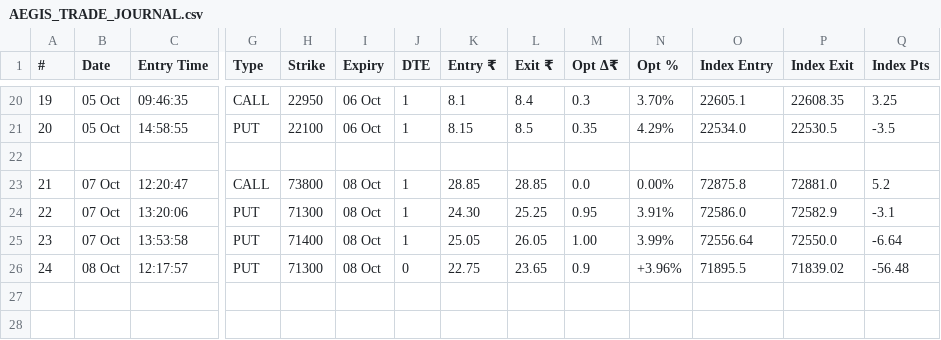
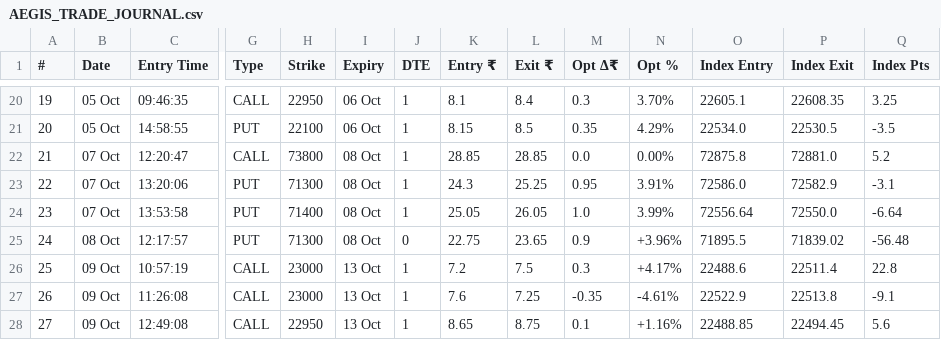
Before and after one commit to amarjeetsinghyd/AEGIS, a CSV file: docs/AEGIS_TRADE_JOURNAL.csv, drawn as a sheet; only a part is shown, gaps mark what is left out; removed rows and columns are numbered as before the commit, all else as after; rows hold the shown columns only; the diff names each change by its address in the sheet, - before the commit and + after, or states it on an @@ line.

Commit message:
feat(aegis): activate Wyckoff Volume & OFI gate, remove 3m harvest choke, and fix dashboard Gross Win Rate

```diff
--- a/docs/AEGIS_TRADE_JOURNAL.csv
+++ b/docs/AEGIS_TRADE_JOURNAL.csv
-row 22: (empty)
-K23 (Entry ₹): 24.30
+K23 (Entry ₹): 24.3
-M24 (Opt Δ₹): 1.00
+M24 (Opt Δ₹): 1.0
+row 26: 25 | 09 Oct | 10:57:19 | CALL | 23000 | 13 Oct | 1 | 7.2 | 7.5 | 0.3 | +4.17% | 22488.6 | 22511.4 | 22.8
+row 27: 26 | 09 Oct | 11:26:08 | CALL | 23000 | 13 Oct | 1 | 7.6 | 7.25 | -0.35 | -4.61% | 22522.9 | 22513.8 | -9.1
+row 28: 27 | 09 Oct | 12:49:08 | CALL | 22950 | 13 Oct | 1 | 8.65 | 8.75 | 0.1 | +1.16% | 22488.85 | 22494.45 | 5.6
```
Also changed, not shown: 8 other files.
